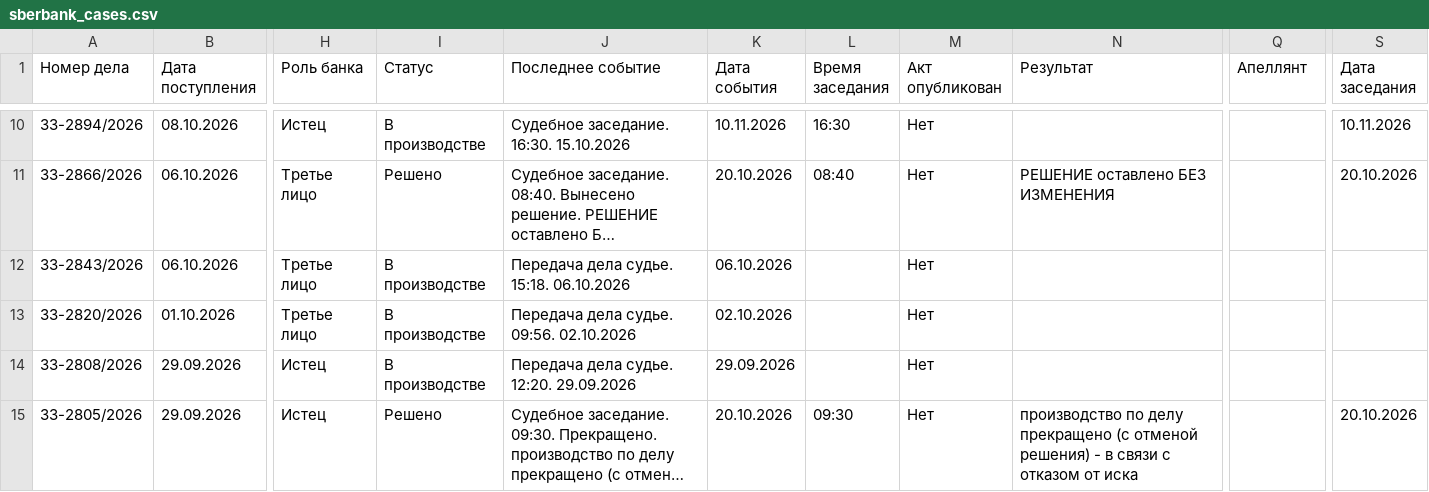
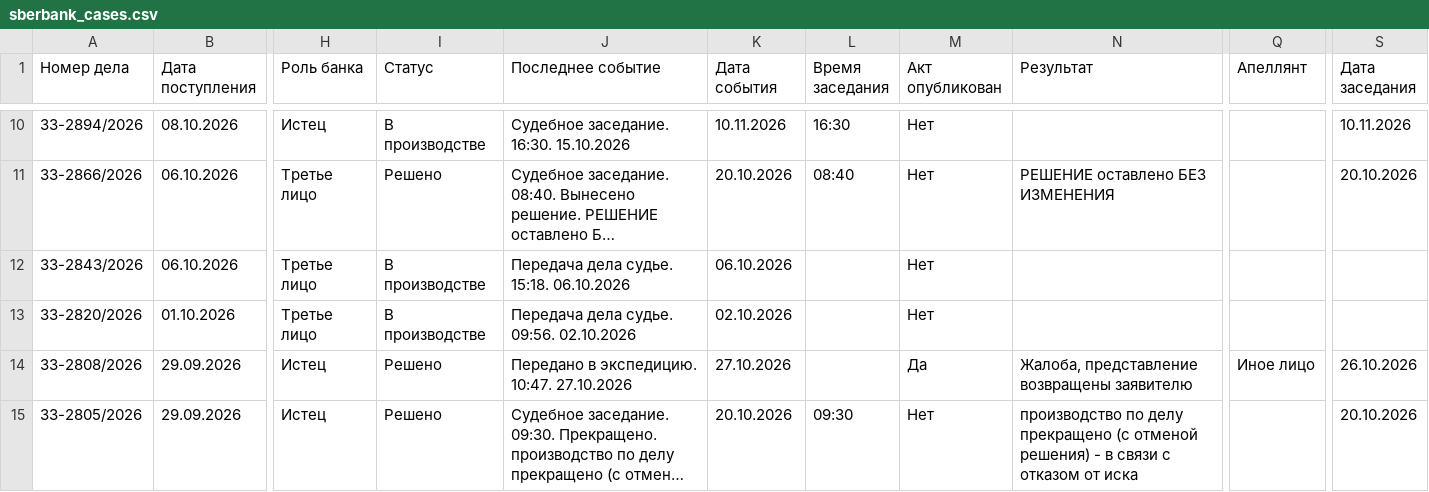
Before and after one commit to SelivanovAS/dashboard-ural, a CSV file: data/sberbank_cases.csv, drawn as a sheet; only a part is shown, gaps mark what is left out; long unchanged cells end in …; the diff covers the shown part only; the diff names each change by its address in the sheet, - before the commit and + after, or states it on an @@ line.

```diff
--- a/data/sberbank_cases.csv
+++ b/data/sberbank_cases.csv
-I14 (Статус): В производстве
+I14 (Статус): Решено
-J14 (Последнее событие): Передача дела судье. 12:20. 29.09.2026
+J14 (Последнее событие): Передано в экспедицию. 10:47. 27.10.2026
-K14 (Дата события): 29.09.2026
+K14 (Дата события): 27.10.2026
-M14 (Акт опубликован): Нет
+M14 (Акт опубликован): Да
-N14 (Результат): (empty)
+N14 (Результат): Жалоба, представление возвращены заявителю
-Q14 (Апеллянт): (empty)
+Q14 (Апеллянт): Иное лицо
-S14 (Дата заседания): (empty)
+S14 (Дата заседания): 26.10.2026
```
Also changed, not shown: 9 edited cells elsewhere in this file, 13 other files.
